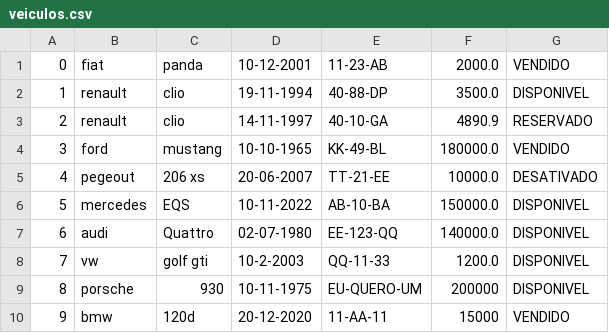
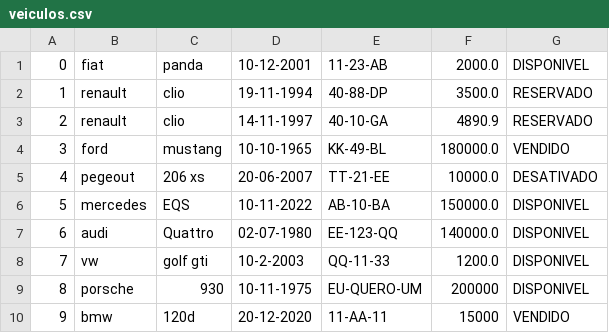
Before and after one commit to awlaska/trabalhopratico_prog2, a CSV file: out/production/trabalhopratico/Ficheiros/veiculos.csv, drawn as a sheet.

```diff
--- a/out/production/trabalhopratico/Ficheiros/veiculos.csv
+++ b/out/production/trabalhopratico/Ficheiros/veiculos.csv
@@ -1,3 +1,3 @@
-0;fiat;panda;10-12-2001;11-23-AB;2000.0;VENDIDO
-1;renault;clio;19-11-1994;40-88-DP;3500.0;DISPONIVEL
+0;fiat;panda;10-12-2001;11-23-AB;2000.0;DISPONIVEL
+1;renault;clio;19-11-1994;40-88-DP;3500.0;RESERVADO
 2;renault;clio;14-11-1997;40-10-GA;4890.9;RESERVADO
```
Also changed, not shown: out/production/trabalhopratico/Ficheiros/utilizadores.csv, src/Ficheiros/veiculos.csv, 6 other files.
